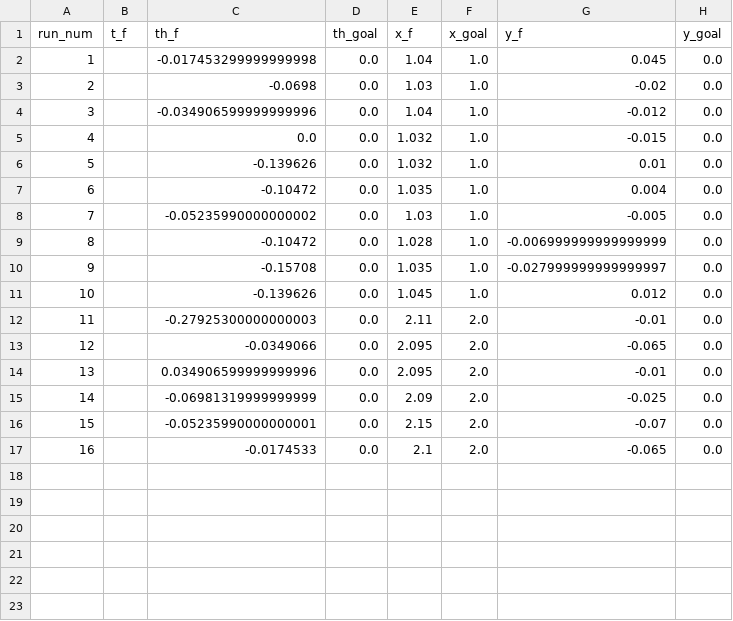
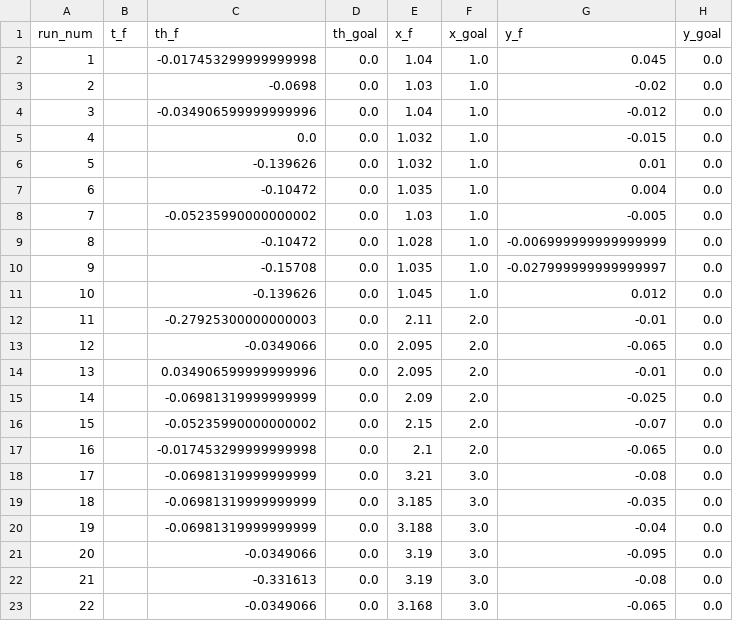
Before and after one commit to joseangeldelangel10/TE3003B_Integration_of_Robotics_and_Intelligent_Systems, a CSV file: team_ws/src/mini_challenge_1/experiments_data/physical.csv, drawn as a sheet.

Commit message:
added exp1 data

```diff
--- a/team_ws/src/mini_challenge_1/experiments_data/physical.csv
+++ b/team_ws/src/mini_challenge_1/experiments_data/physical.csv
@@ -15,3 +15,9 @@ run_num,t_f,th_f,th_goal,x_f,x_goal,y_f,y_goal
 14,,-0.06981319999999999,0.0,2.09,2.0,-0.025,0.0
-15,,-0.05235990000000001,0.0,2.15,2.0,-0.07,0.0
-16,,-0.0174533,0.0,2.1,2.0,-0.065,0.0
+15,,-0.05235990000000002,0.0,2.15,2.0,-0.07,0.0
+16,,-0.017453299999999998,0.0,2.1,2.0,-0.065,0.0
+17,,-0.06981319999999999,0.0,3.21,3.0,-0.08,0.0
+18,,-0.06981319999999999,0.0,3.185,3.0,-0.035,0.0
+19,,-0.06981319999999999,0.0,3.188,3.0,-0.04,0.0
+20,,-0.0349066,0.0,3.19,3.0,-0.095,0.0
+21,,-0.331613,0.0,3.19,3.0,-0.08,0.0
+22,,-0.0349066,0.0,3.168,3.0,-0.065,0.0
```
